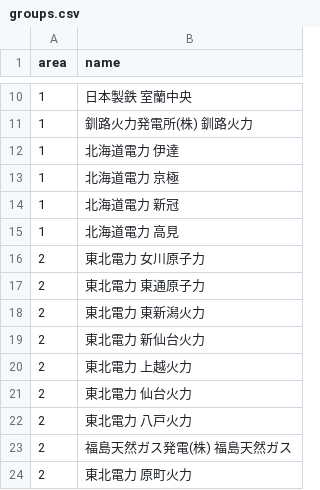
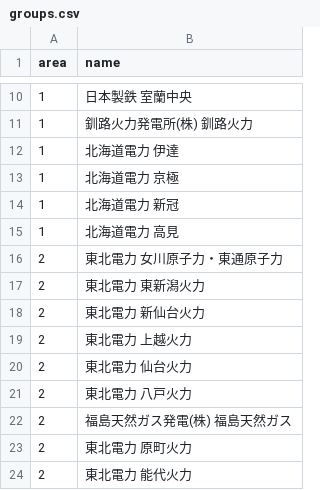
Before and after one commit to abUmat/gen-by-unit, a CSV file: plant_data/groups.csv, drawn as a sheet; only a part is shown, gaps mark what is left out; the shorter side is filled out with more unchanged rows.

```diff
--- a/plant_data/groups.csv
+++ b/plant_data/groups.csv
@@ -15,4 +15,3 @@ area,name
 1,北海道電力 高見
-2,東北電力 女川原子力
-2,東北電力 東通原子力
+2,東北電力 女川原子力・東通原子力
 2,東北電力 東新潟火力
```
Also changed, not shown: plant_data/joined.csv, plant_data/units.csv.
